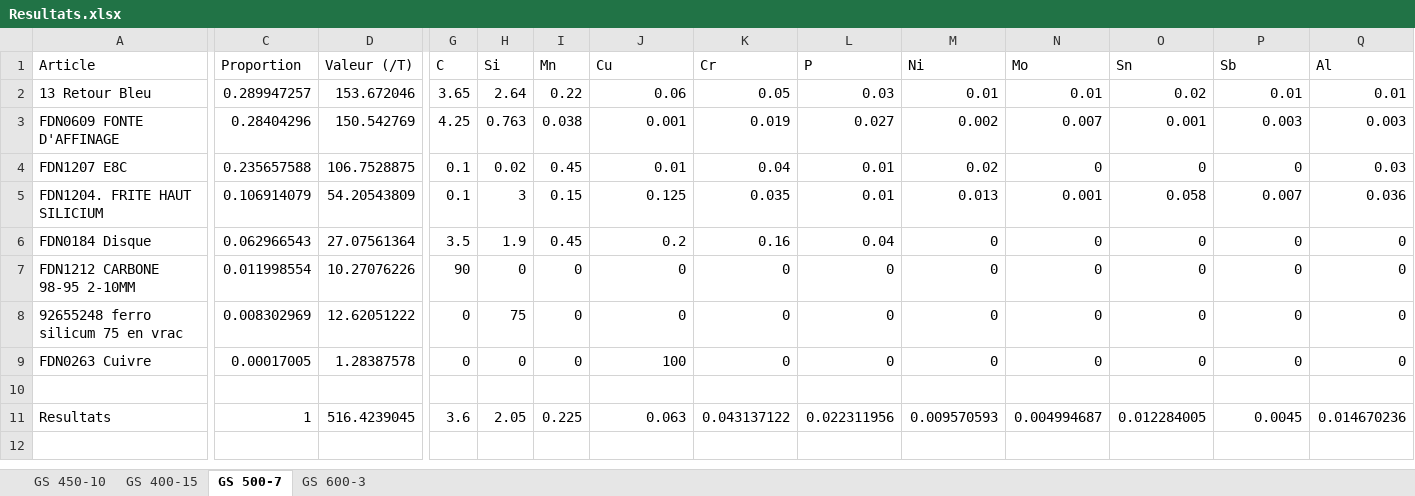
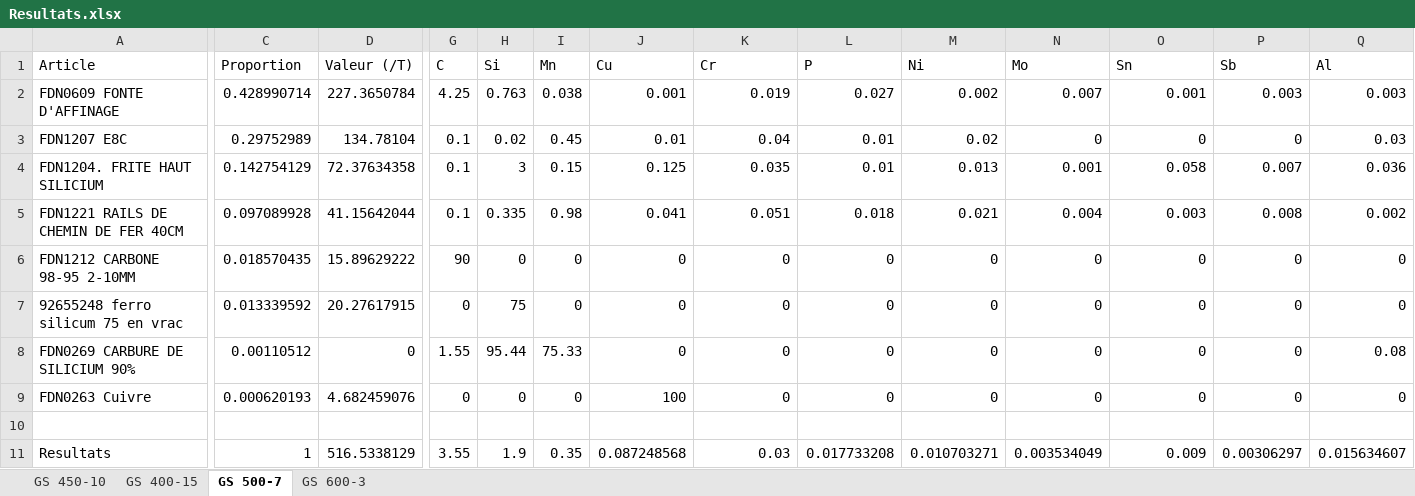
Before and after one commit to jobinhio/projets-data-science, an Excel workbook: projet/Optimisation/src/data/Resultats.xlsx, sheet GS 500-7, drawn as a sheet; only a part is shown, gaps mark what is left out; values as stored, in another font and other column widths than the file's, no borders; removed rows and columns are numbered as before the commit, all else as after; rows hold the shown columns only; the diff covers the shown part only; the diff names each change by its address in the sheet, - before the commit and + after, or states it on an @@ line.

```diff
--- a/projet/Optimisation/src/data/Resultats.xlsx (sheet GS 500-7)
+++ b/projet/Optimisation/src/data/Resultats.xlsx (sheet GS 500-7)
-row 2: 13 Retour Bleu | 0.289947257 | 153.672046 | 3.65 | 2.64 | 0.22 | 0.06 | 0.05 | 0.03 | 0.01 | 0.01 | 0.02 | 0.01 | 0.01
-C2 (Proportion): 0.28404296
+C2 (Proportion): 0.428990714
-D2 (Valeur (/T)): 150.542769
+D2 (Valeur (/T)): 227.3650784
-C3 (Proportion): 0.235657588
+C3 (Proportion): 0.29752989
-D3 (Valeur (/T)): 106.7528875
+D3 (Valeur (/T)): 134.78104
-C4 (Proportion): 0.106914079
+C4 (Proportion): 0.142754129
-D4 (Valeur (/T)): 54.20543809
+D4 (Valeur (/T)): 72.37634358
-row 6: FDN0184 Disque | 0.062966543 | 27.07561364 | 3.5 | 1.9 | 0.45 | 0.2 | 0.16 | 0.04 | 0 | 0 | 0 | 0 | 0
+row 5: FDN1221 RAILS DE CHEMIN DE FER 40CM | 0.097089928 | 41.15642044 | 0.1 | 0.335 | 0.98 | 0.041 | 0.051 | 0.018 | 0.021 | 0.004 | 0.003 | 0.008 | 0.002
-C6 (Proportion): 0.011998554
+C6 (Proportion): 0.018570435
-D6 (Valeur (/T)): 10.27076226
+D6 (Valeur (/T)): 15.89629222
-C7 (Proportion): 0.008302969
+C7 (Proportion): 0.013339592
-D7 (Valeur (/T)): 12.62051222
+D7 (Valeur (/T)): 20.27617915
+row 8: FDN0269 CARBURE DE SILICIUM 90% | 0.00110512 | 0 | 1.55 | 95.44 | 75.33 | 0 | 0 | 0 | 0 | 0 | 0 | 0 | 0.08
-C9 (Proportion): 0.00017005
+C9 (Proportion): 0.000620193
-D9 (Valeur (/T)): 1.28387578
+D9 (Valeur (/T)): 4.682459076
-D11 (Valeur (/T)): 516.4239045
+D11 (Valeur (/T)): 516.5338129
-G11 (C): 3.6
+G11 (C): 3.55
-H11 (Si): 2.05
+H11 (Si): 1.9
-I11 (Mn): 0.225
+I11 (Mn): 0.35
-J11 (Cu): 0.063
+J11 (Cu): 0.087248568
-K11 (Cr): 0.043137122
+K11 (Cr): 0.03
-L11 (P): 0.022311956
+L11 (P): 0.017733208
-M11 (Ni): 0.009570593
+M11 (Ni): 0.010703271
-N11 (Mo): 0.004994687
+N11 (Mo): 0.003534049
-O11 (Sn): 0.012284005
+O11 (Sn): 0.009
-P11 (Sb): 0.0045
+P11 (Sb): 0.00306297
-Q11 (Al): 0.014670236
+Q11 (Al): 0.015634607
```
Also changed, not shown: 9 edited cells elsewhere in this sheet, sheet GS 400-15, sheet GS 600-3, projet/Optimisation/src/data/recipe_optimization_data.xlsm, 2 other files.
